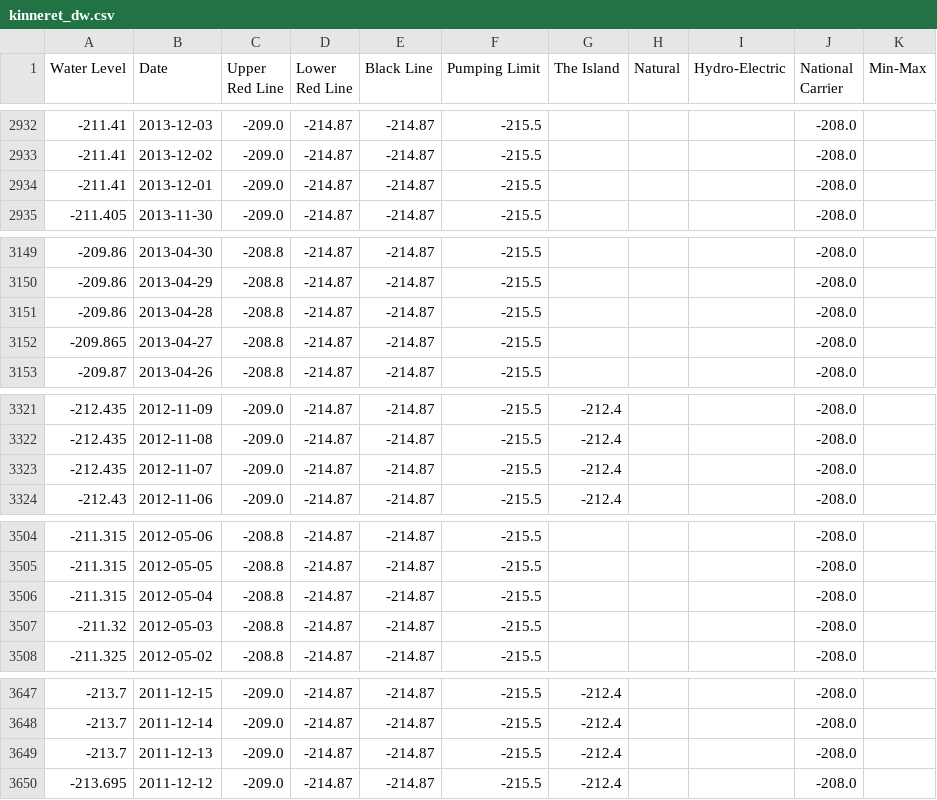
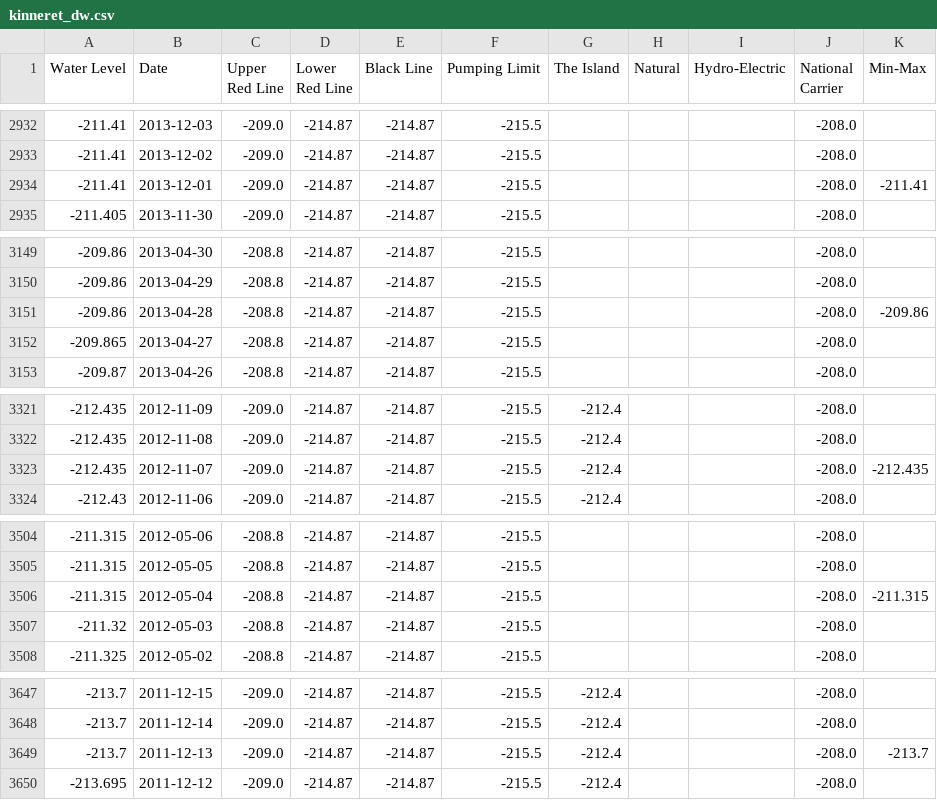
Before and after one commit to hareldunn/GIS_Repo, a CSV file: kinneret_dw.csv, drawn as a sheet; only a part is shown, gaps mark what is left out; the diff covers the shown part only.

```diff
--- a/kinneret_dw.csv
+++ b/kinneret_dw.csv
@@ -2933,3 +2933,3 @@ Water Level,Date,Upper Red Line,Lower Red Line,Black Line,Pumping Limit,The Isla
 -211.41,2013-12-02,-209.0,-214.87,-214.87,-215.5,,,,-208.0,
--211.41,2013-12-01,-209.0,-214.87,-214.87,-215.5,,,,-208.0,
+-211.41,2013-12-01,-209.0,-214.87,-214.87,-215.5,,,,-208.0,-211.41
 -211.405,2013-11-30,-209.0,-214.87,-214.87,-215.5,,,,-208.0,
@@ -3150,3 +3150,3 @@ Water Level,Date,Upper Red Line,Lower Red Line,Black Line,Pumping Limit,The Isla
 -209.86,2013-04-29,-208.8,-214.87,-214.87,-215.5,,,,-208.0,
--209.86,2013-04-28,-208.8,-214.87,-214.87,-215.5,,,,-208.0,
+-209.86,2013-04-28,-208.8,-214.87,-214.87,-215.5,,,,-208.0,-209.86
 -209.865,2013-04-27,-208.8,-214.87,-214.87,-215.5,,,,-208.0,
@@ -3322,3 +3322,3 @@ Water Level,Date,Upper Red Line,Lower Red Line,Black Line,Pumping Limit,The Isla
 -212.435,2012-11-08,-209.0,-214.87,-214.87,-215.5,-212.4,,,-208.0,
--212.435,2012-11-07,-209.0,-214.87,-214.87,-215.5,-212.4,,,-208.0,
+-212.435,2012-11-07,-209.0,-214.87,-214.87,-215.5,-212.4,,,-208.0,-212.435
 -212.43,2012-11-06,-209.0,-214.87,-214.87,-215.5,-212.4,,,-208.0,
@@ -3505,3 +3505,3 @@ Water Level,Date,Upper Red Line,Lower Red Line,Black Line,Pumping Limit,The Isla
 -211.315,2012-05-05,-208.8,-214.87,-214.87,-215.5,,,,-208.0,
--211.315,2012-05-04,-208.8,-214.87,-214.87,-215.5,,,,-208.0,
+-211.315,2012-05-04,-208.8,-214.87,-214.87,-215.5,,,,-208.0,-211.315
 -211.32,2012-05-03,-208.8,-214.87,-214.87,-215.5,,,,-208.0,
@@ -3648,3 +3648,3 @@ Water Level,Date,Upper Red Line,Lower Red Line,Black Line,Pumping Limit,The Isla
 -213.7,2011-12-14,-209.0,-214.87,-214.87,-215.5,-212.4,,,-208.0,
--213.7,2011-12-13,-209.0,-214.87,-214.87,-215.5,-212.4,,,-208.0,
+-213.7,2011-12-13,-209.0,-214.87,-214.87,-215.5,-212.4,,,-208.0,-213.7
 -213.695,2011-12-12,-209.0,-214.87,-214.87,-215.5,-212.4,,,-208.0,
```
Also changed, not shown: 9 edited cells elsewhere in this file.
